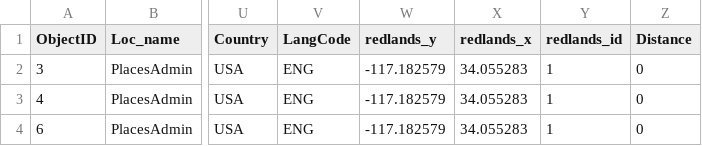
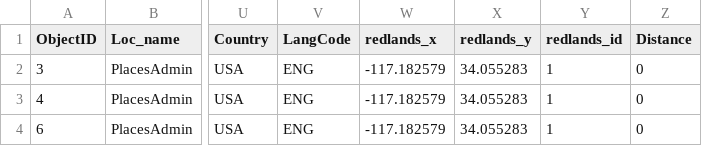
Before and after one commit to bweisberg/Canvas-Flowmap-Layer, a CSV file: demos/csv-data/Half_Marathon_results.csv, drawn as a sheet; only a part is shown, gaps mark what is left out; the diff names each change by its address in the sheet, - before the commit and + after, or states it on an @@ line.

Commit message:
Adds a sample for Run Through Redlands runner origin cities

```diff
--- a/demos/csv-data/Half_Marathon_results.csv
+++ b/demos/csv-data/Half_Marathon_results.csv
-W1: redlands_y
+W1: redlands_x
-X1: redlands_x
+X1: redlands_y
```
Also changed, not shown: 4 other files.
